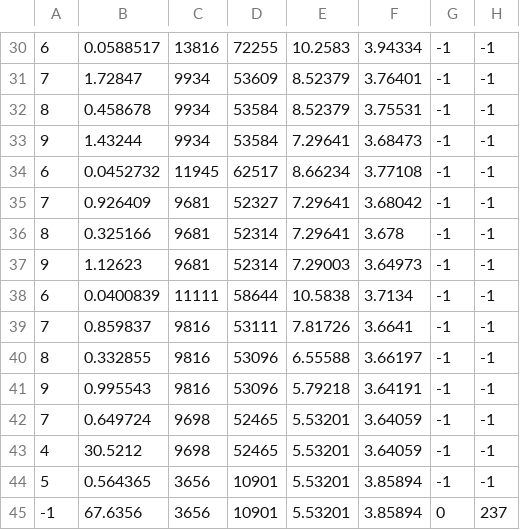
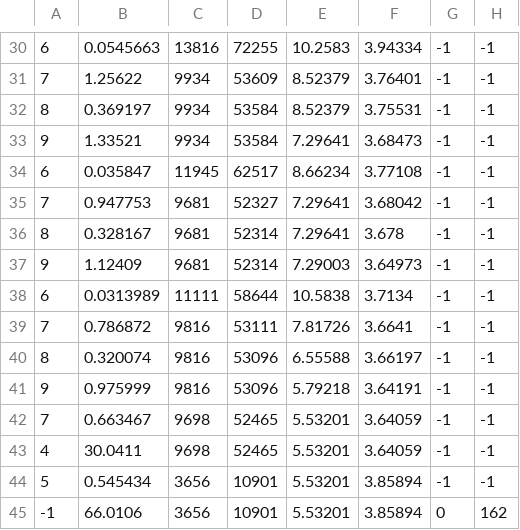
Before and after one commit to ldXiao/PatchEmbed, a CSV file: data/3/bench.mesh_.csv, drawn as a sheet; only a part is shown, gaps mark what is left out; the diff covers the shown part only.

```diff
--- a/data/3/bench.mesh_.csv
+++ b/data/3/bench.mesh_.csv
@@ -30,16 +30,16 @@
-6, 0.0588517, 13816, 72255, 10.2583, 3.94334, -1, -1
-7, 1.72847, 9934, 53609, 8.52379, 3.76401, -1, -1
-8, 0.458678, 9934, 53584, 8.52379, 3.75531, -1, -1
-9, 1.43244, 9934, 53584, 7.29641, 3.68473, -1, -1
-6, 0.0452732, 11945, 62517, 8.66234, 3.77108, -1, -1
-7, 0.926409, 9681, 52327, 7.29641, 3.68042, -1, -1
-8, 0.325166, 9681, 52314, 7.29641, 3.678, -1, -1
-9, 1.12623, 9681, 52314, 7.29003, 3.64973, -1, -1
-6, 0.0400839, 11111, 58644, 10.5838, 3.7134, -1, -1
-7, 0.859837, 9816, 53111, 7.81726, 3.6641, -1, -1
-8, 0.332855, 9816, 53096, 6.55588, 3.66197, -1, -1
-9, 0.995543, 9816, 53096, 5.79218, 3.64191, -1, -1
-7, 0.649724, 9698, 52465, 5.53201, 3.64059, -1, -1
-4, 30.5212, 9698, 52465, 5.53201, 3.64059, -1, -1
-5, 0.564365, 3656, 10901, 5.53201, 3.85894, -1, -1
--1, 67.6356, 3656, 10901, 5.53201, 3.85894, 0, 237
+6, 0.0545663, 13816, 72255, 10.2583, 3.94334, -1, -1
+7, 1.25622, 9934, 53609, 8.52379, 3.76401, -1, -1
+8, 0.369197, 9934, 53584, 8.52379, 3.75531, -1, -1
+9, 1.33521, 9934, 53584, 7.29641, 3.68473, -1, -1
+6, 0.035847, 11945, 62517, 8.66234, 3.77108, -1, -1
+7, 0.947753, 9681, 52327, 7.29641, 3.68042, -1, -1
+8, 0.328167, 9681, 52314, 7.29641, 3.678, -1, -1
+9, 1.12409, 9681, 52314, 7.29003, 3.64973, -1, -1
+6, 0.0313989, 11111, 58644, 10.5838, 3.7134, -1, -1
+7, 0.786872, 9816, 53111, 7.81726, 3.6641, -1, -1
+8, 0.320074, 9816, 53096, 6.55588, 3.66197, -1, -1
+9, 0.975999, 9816, 53096, 5.79218, 3.64191, -1, -1
+7, 0.663467, 9698, 52465, 5.53201, 3.64059, -1, -1
+4, 30.0411, 9698, 52465, 5.53201, 3.64059, -1, -1
+5, 0.545434, 3656, 10901, 5.53201, 3.85894, -1, -1
+-1, 66.0106, 3656, 10901, 5.53201, 3.85894, 0, 162
```
Also changed, not shown: 28 edited cells elsewhere in this file, data/2/bench.mesh_.csv, data/3/out.mesh_.csv, 47 other files.
